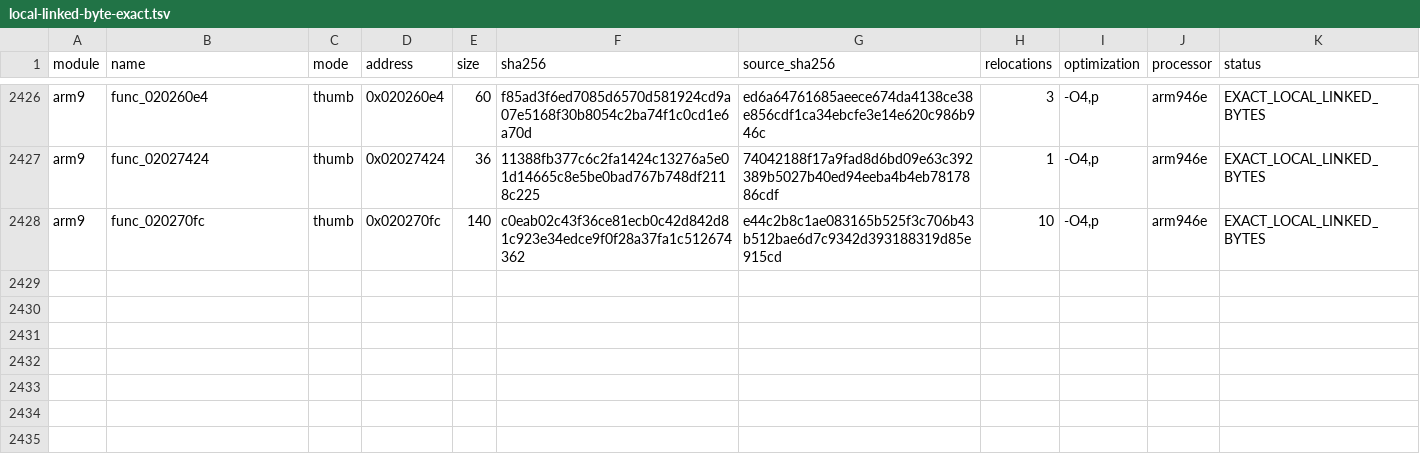
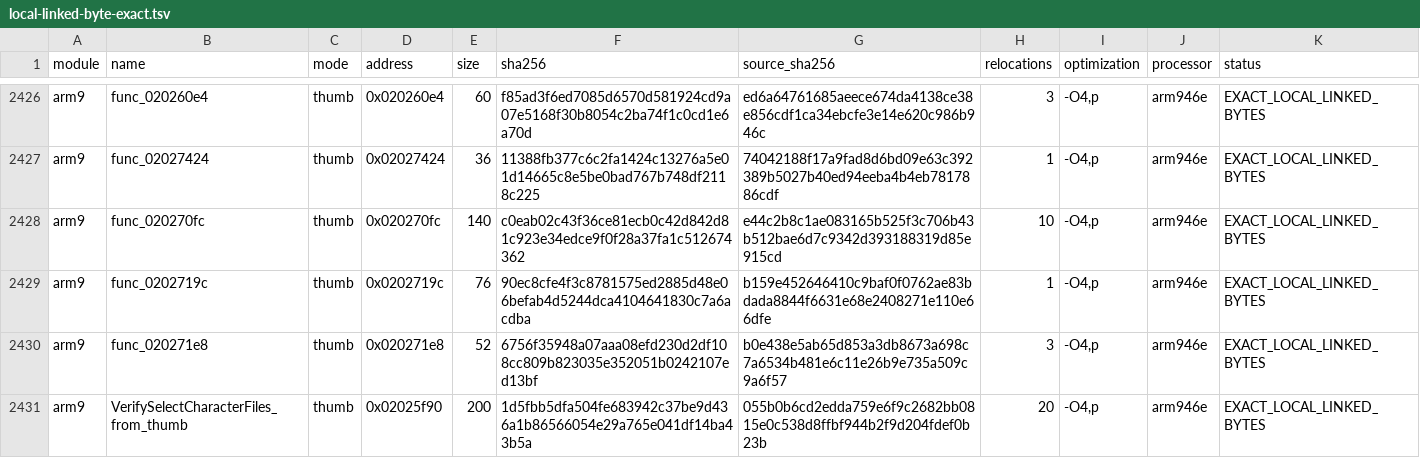
Before and after one commit to RonyxDumb/mkds, a TSV file: verification/local-linked-byte-exact.tsv, drawn as a sheet; only a part is shown, gaps mark what is left out.

Commit message:
Reconstruct character menu resource and icon helpers; 15.641415 percent verified

```diff
--- a/verification/local-linked-byte-exact.tsv
+++ b/verification/local-linked-byte-exact.tsv
@@ -2428 +2428,4 @@ arm9	func_02027424	thumb	0x02027424	36	11388fb377c6c2fa1424c13276a5e01d14665c8e5
 arm9	func_020270fc	thumb	0x020270fc	140	c0eab02c43f36ce81ecb0c42d842d81c923e34edce9f0f28a37fa1c512674362	e44c2b8c1ae083165b525f3c706b43b512bae6d7c9342d393188319d85e915cd	10	-O4,p	arm946e	EXACT_LOCAL_LINKED_BYTES
+arm9	func_0202719c	thumb	0x0202719c	76	90ec8cfe4f3c8781575ed2885d48e06befab4d5244dca4104641830c7a6acdba	b159e452646410c9baf0f0762ae83bdada8844f6631e68e2408271e110e66dfe	1	-O4,p	arm946e	EXACT_LOCAL_LINKED_BYTES
+arm9	func_020271e8	thumb	0x020271e8	52	6756f35948a07aaa08efd230d2df108cc809b823035e352051b0242107ed13bf	b0e438e5ab65d853a3db8673a698c7a6534b481e6c11e26b9e735a509c9a6f57	3	-O4,p	arm946e	EXACT_LOCAL_LINKED_BYTES
+arm9	VerifySelectCharacterFiles_from_thumb	thumb	0x02025f90	200	1d5fbb5dfa504fe683942c37be9d436a1b86566054e29a765e041df14ba43b5a	055b0b6cd2edda759e6f9c2682bb0815e0c538d8ffbf944b2f9d204fdef0b23b	20	-O4,p	arm946e	EXACT_LOCAL_LINKED_BYTES
```
Also changed, not shown: verification/local-byte-exact.tsv, 31 other files.
